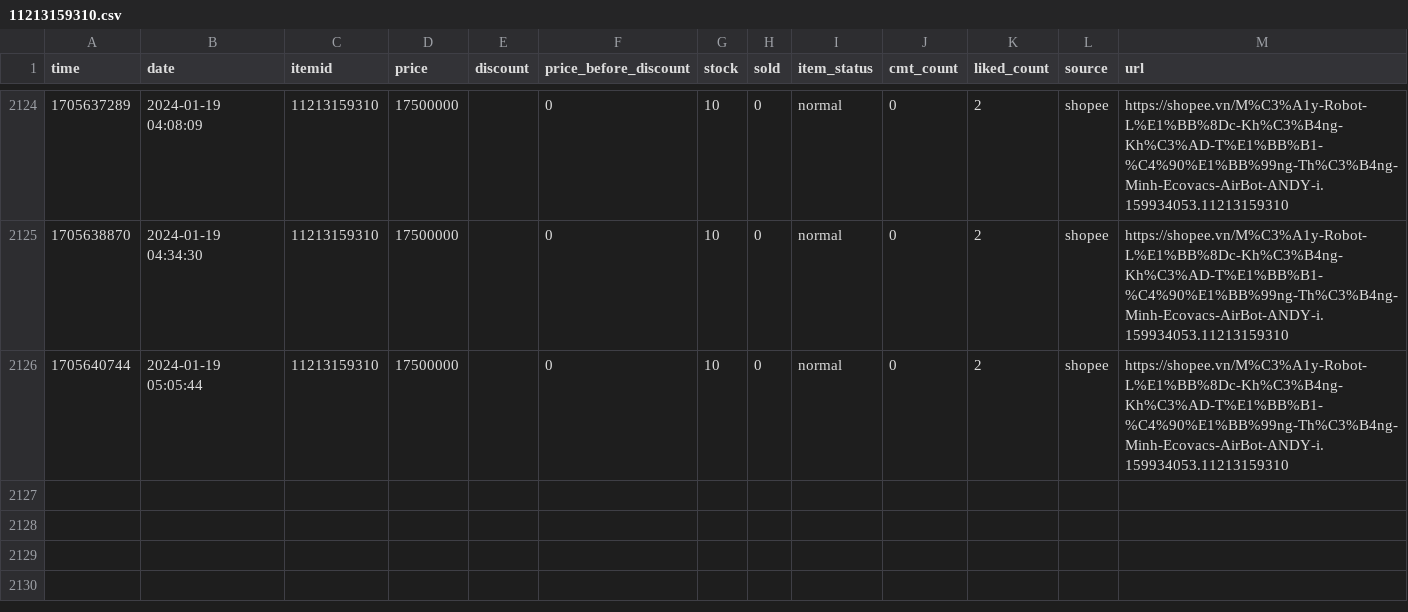
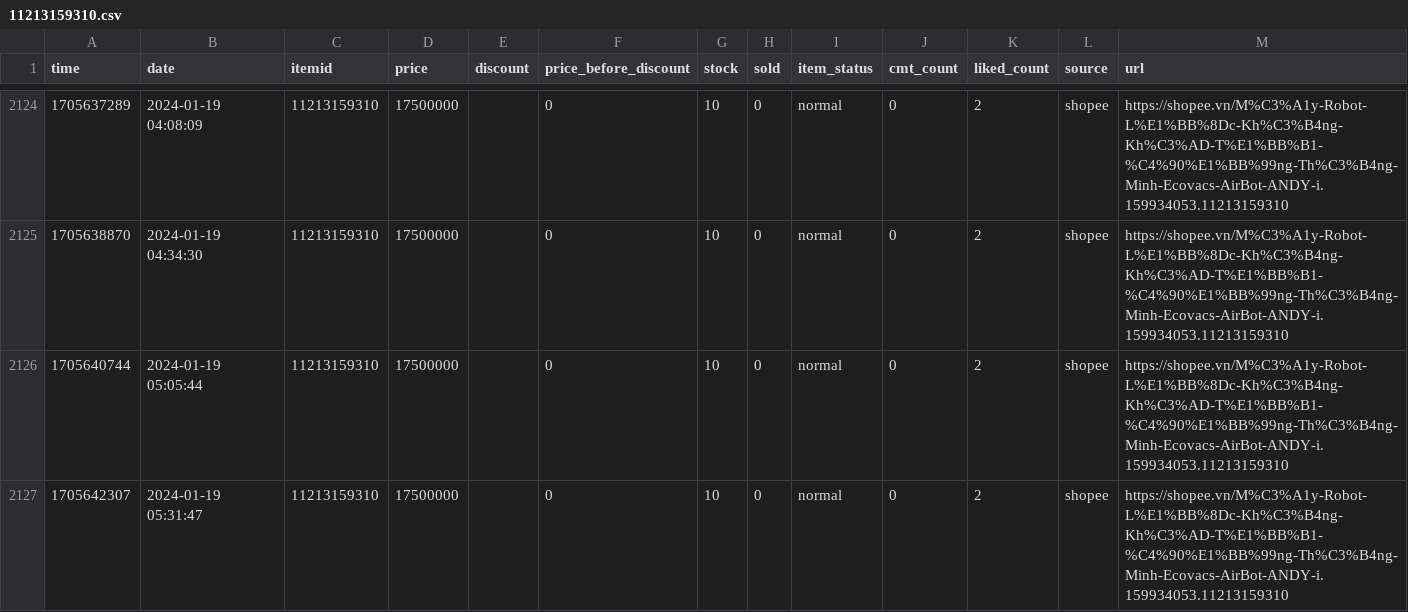
Before and after one commit to zaivi/cicd-tracking-retails-price, a CSV file: data/history/11213159310.csv, drawn as a sheet; only a part is shown, gaps mark what is left out.

```diff
--- a/data/history/11213159310.csv
+++ b/data/history/11213159310.csv
@@ -2126 +2126,2 @@ time,date,itemid,price,discount,price_before_discount,stock,sold,item_status,cmt
 1705640744,2024-01-19 05:05:44,11213159310,17500000,,0,10,0,normal,0,2,shopee,https://shopee.vn/M%C3%A1y-Robot-L%E1%BB%8Dc-Kh%C3%B4ng-Kh%C3%AD-T%E1%BB%B1-%C4%90%E1%BB%99ng-Th%C3%B4ng-Minh-Ecovacs-AirBot-ANDY-i.159934053.11213159310
+1705642307,2024-01-19 05:31:47,11213159310,17500000,,0,10,0,normal,0,2,shopee,https://shopee.vn/M%C3%A1y-Robot-L%E1%BB%8Dc-Kh%C3%B4ng-Kh%C3%AD-T%E1%BB%B1-%C4%90%E1%BB%99ng-Th%C3%B4ng-Minh-Ecovacs-AirBot-ANDY-i.159934053.11213159310
```
Also changed, not shown: data/history/11231851127.csv, data/history/21643101901.csv, 29 other files.
